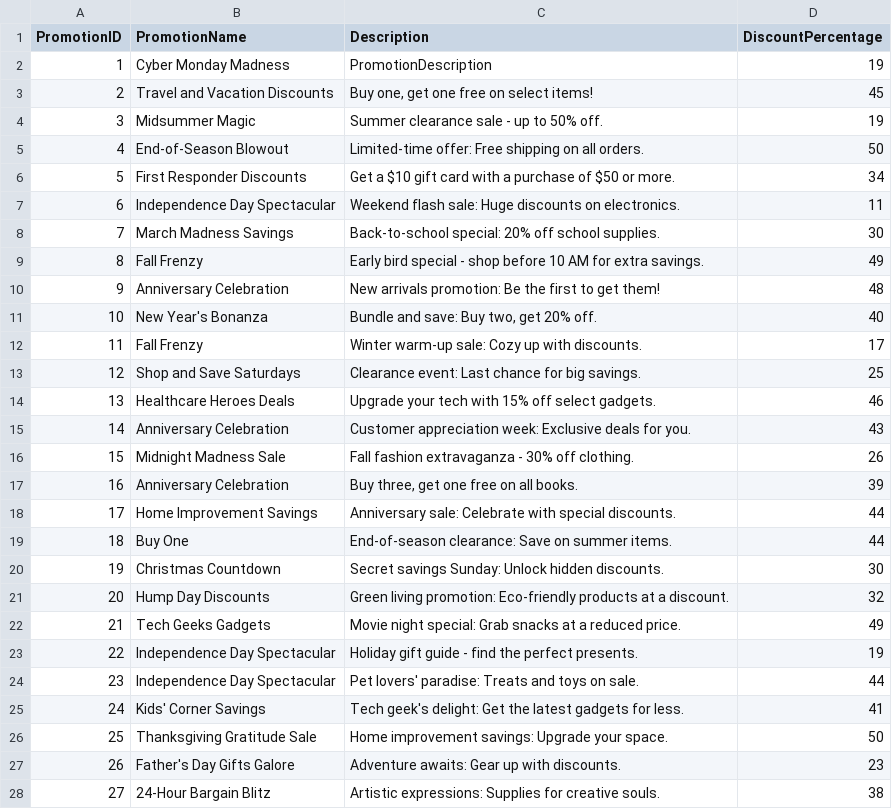
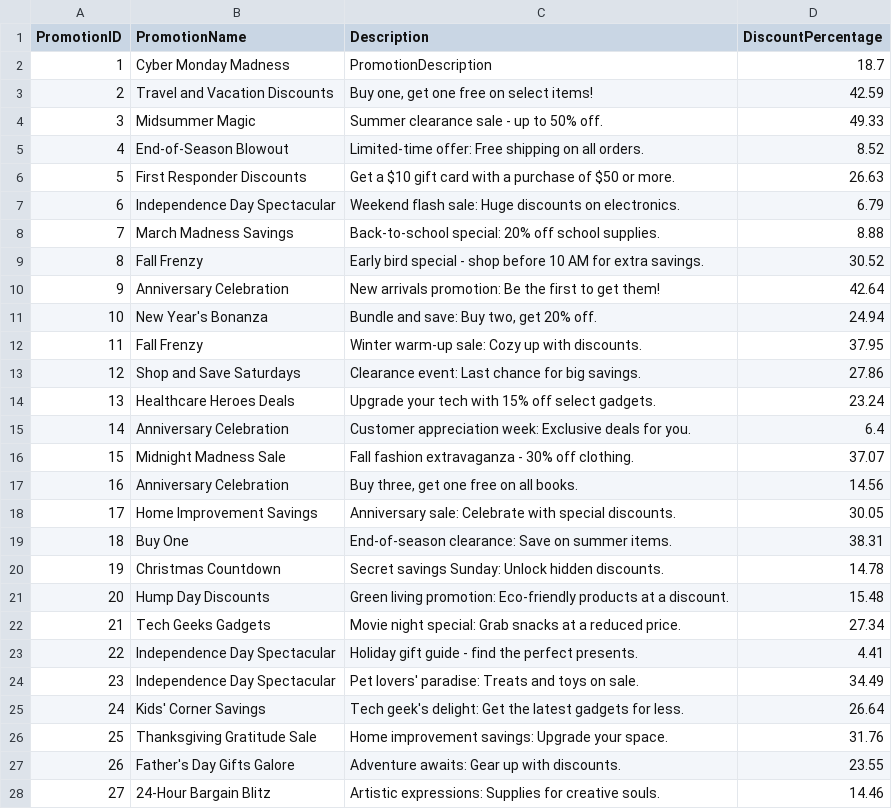
Before and after one commit to trinhquykhang/COS20031, a CSV file: Dummy Data/Promotions.csv, drawn as a sheet; only a part is shown; the diff covers the shown part only.

```diff
--- a/Dummy Data/Promotions.csv
+++ b/Dummy Data/Promotions.csv
@@ -1,28 +1,28 @@
 PromotionID,PromotionName,Description,DiscountPercentage
-1,Cyber Monday Madness,PromotionDescription,19
-2,Travel and Vacation Discounts,"Buy one, get one free on select items!",45
-3,Midsummer Magic,Summer clearance sale - up to 50% off.,19
-4,End-of-Season Blowout,Limited-time offer: Free shipping on all orders.,50
-5,First Responder Discounts,Get a $10 gift card with a purchase of $50 or more.,34
-6,Independence Day Spectacular,Weekend flash sale: Huge discounts on electronics.,11
-7,March Madness Savings,Back-to-school special: 20% off school supplies.,30
-8,Fall Frenzy,Early bird special - shop before 10 AM for extra savings.,49
-9,Anniversary Celebration,New arrivals promotion: Be the first to get them!,48
-10,New Year's Bonanza,"Bundle and save: Buy two, get 20% off.",40
-11,Fall Frenzy,Winter warm-up sale: Cozy up with discounts.,17
-12,Shop and Save Saturdays,Clearance event: Last chance for big savings.,25
-13,Healthcare Heroes Deals,Upgrade your tech with 15% off select gadgets.,46
-14,Anniversary Celebration,Customer appreciation week: Exclusive deals for you.,43
-15,Midnight Madness Sale,Fall fashion extravaganza - 30% off clothing.,26
-16,Anniversary Celebration,"Buy three, get one free on all books.",39
-17,Home Improvement Savings,Anniversary sale: Celebrate with special discounts.,44
-18,Buy One,End-of-season clearance: Save on summer items.,44
-19,Christmas Countdown,Secret savings Sunday: Unlock hidden discounts.,30
-20,Hump Day Discounts,Green living promotion: Eco-friendly products at a discount.,32
-21,Tech Geeks Gadgets,Movie night special: Grab snacks at a reduced price.,49
-22,Independence Day Spectacular,Holiday gift guide - find the perfect presents.,19
-23,Independence Day Spectacular,Pet lovers' paradise: Treats and toys on sale.,44
-24,Kids' Corner Savings,Tech geek's delight: Get the latest gadgets for less.,41
-25,Thanksgiving Gratitude Sale,Home improvement savings: Upgrade your space.,50
-26,Father's Day Gifts Galore,Adventure awaits: Gear up with discounts.,23
-27,24-Hour Bargain Blitz,Artistic expressions: Supplies for creative souls.,38
+1,Cyber Monday Madness,PromotionDescription,18.7
+2,Travel and Vacation Discounts,"Buy one, get one free on select items!",42.59
+3,Midsummer Magic,Summer clearance sale - up to 50% off.,49.33
+4,End-of-Season Blowout,Limited-time offer: Free shipping on all orders.,8.52
+5,First Responder Discounts,Get a $10 gift card with a purchase of $50 or more.,26.63
+6,Independence Day Spectacular,Weekend flash sale: Huge discounts on electronics.,6.79
+7,March Madness Savings,Back-to-school special: 20% off school supplies.,8.88
+8,Fall Frenzy,Early bird special - shop before 10 AM for extra savings.,30.52
+9,Anniversary Celebration,New arrivals promotion: Be the first to get them!,42.64
+10,New Year's Bonanza,"Bundle and save: Buy two, get 20% off.",24.94
+11,Fall Frenzy,Winter warm-up sale: Cozy up with discounts.,37.95
+12,Shop and Save Saturdays,Clearance event: Last chance for big savings.,27.86
+13,Healthcare Heroes Deals,Upgrade your tech with 15% off select gadgets.,23.24
+14,Anniversary Celebration,Customer appreciation week: Exclusive deals for you.,6.4
+15,Midnight Madness Sale,Fall fashion extravaganza - 30% off clothing.,37.07
+16,Anniversary Celebration,"Buy three, get one free on all books.",14.56
+17,Home Improvement Savings,Anniversary sale: Celebrate with special discounts.,30.05
+18,Buy One,End-of-season clearance: Save on summer items.,38.31
+19,Christmas Countdown,Secret savings Sunday: Unlock hidden discounts.,14.78
+20,Hump Day Discounts,Green living promotion: Eco-friendly products at a discount.,15.48
+21,Tech Geeks Gadgets,Movie night special: Grab snacks at a reduced price.,27.34
+22,Independence Day Spectacular,Holiday gift guide - find the perfect presents.,4.41
+23,Independence Day Spectacular,Pet lovers' paradise: Treats and toys on sale.,34.49
+24,Kids' Corner Savings,Tech geek's delight: Get the latest gadgets for less.,26.64
+25,Thanksgiving Gratitude Sale,Home improvement savings: Upgrade your space.,31.76
+26,Father's Day Gifts Galore,Adventure awaits: Gear up with discounts.,23.55
+27,24-Hour Bargain Blitz,Artistic expressions: Supplies for creative souls.,14.46
```
Also changed, not shown: 73 edited cells elsewhere in this file, Dummy Data/Products.csv, Dummy Data/Reviews.csv, 1 other file.
